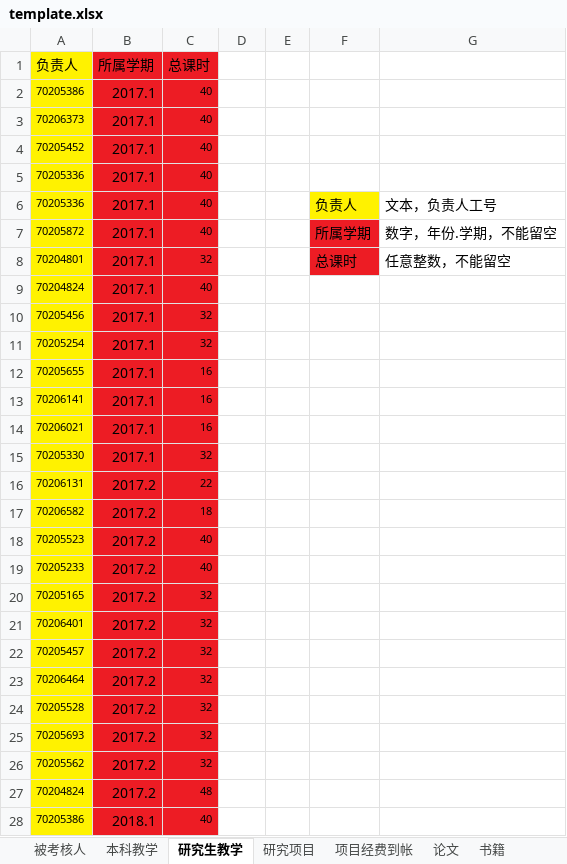
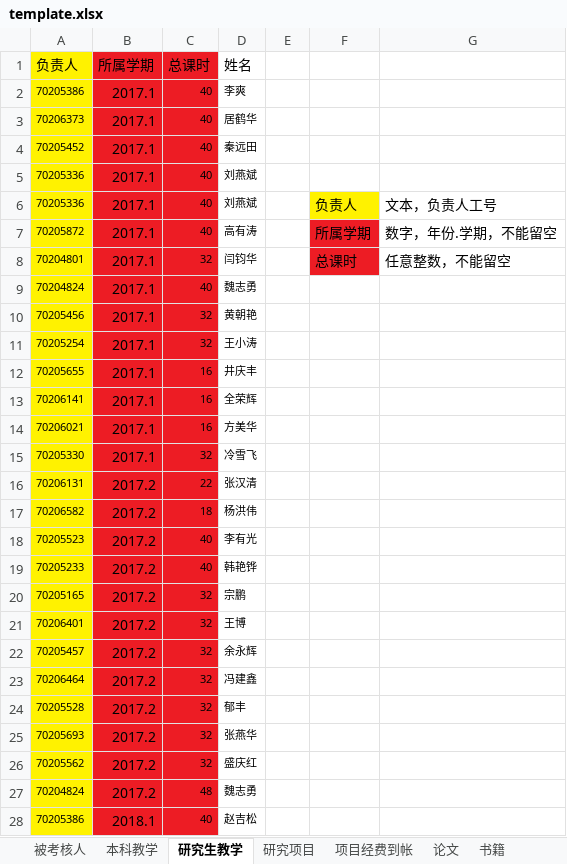
Before and after one commit to onichandame/appraisal, an Excel workbook: template.xlsx, sheet 研究生教学, drawn as a sheet; only a part is shown; values as stored, in another font and other column widths than the file's, no borders; the diff covers the shown part only; the diff names each change by its address in the sheet, - before the commit and + after, or states it on an @@ line.

```diff
--- a/template.xlsx (sheet 研究生教学)
+++ b/template.xlsx (sheet 研究生教学)
-D1: (empty)
+D1: 姓名
-D2 (姓名): (empty)
+D2 (姓名): 李爽
-D3 (姓名): (empty)
+D3 (姓名): 居鹤华
-D4 (姓名): (empty)
+D4 (姓名): 秦远田
-D5:D6 (姓名): (empty)
+D5:D6 (姓名): 刘燕斌
-D7 (姓名): (empty)
+D7 (姓名): 高有涛
-D8 (姓名): (empty)
+D8 (姓名): 闫钧华
-D9 (姓名): (empty)
+D9 (姓名): 魏志勇
-D10 (姓名): (empty)
+D10 (姓名): 黄朝艳
-D11 (姓名): (empty)
+D11 (姓名): 王小涛
-D12 (姓名): (empty)
+D12 (姓名): 井庆丰
-D13 (姓名): (empty)
+D13 (姓名): 全荣辉
-D14 (姓名): (empty)
+D14 (姓名): 方美华
-D15 (姓名): (empty)
+D15 (姓名): 冷雪飞
-D16 (姓名): (empty)
+D16 (姓名): 张汉清
-D17 (姓名): (empty)
+D17 (姓名): 杨洪伟
-D18 (姓名): (empty)
+D18 (姓名): 李有光
-D19 (姓名): (empty)
+D19 (姓名): 韩艳铧
-D20 (姓名): (empty)
+D20 (姓名): 宗鹏
-D21 (姓名): (empty)
+D21 (姓名): 王博
-D22 (姓名): (empty)
+D22 (姓名): 余永辉
-D23 (姓名): (empty)
+D23 (姓名): 冯建鑫
-D24 (姓名): (empty)
+D24 (姓名): 郁丰
-D25 (姓名): (empty)
+D25 (姓名): 张燕华
-D26 (姓名): (empty)
+D26 (姓名): 盛庆红
-D27 (姓名): (empty)
+D27 (姓名): 魏志勇
-D28 (姓名): (empty)
+D28 (姓名): 赵吉松
```
Also changed, not shown: 57 edited cells elsewhere in this sheet, other sheet tabs, 6 other files.
